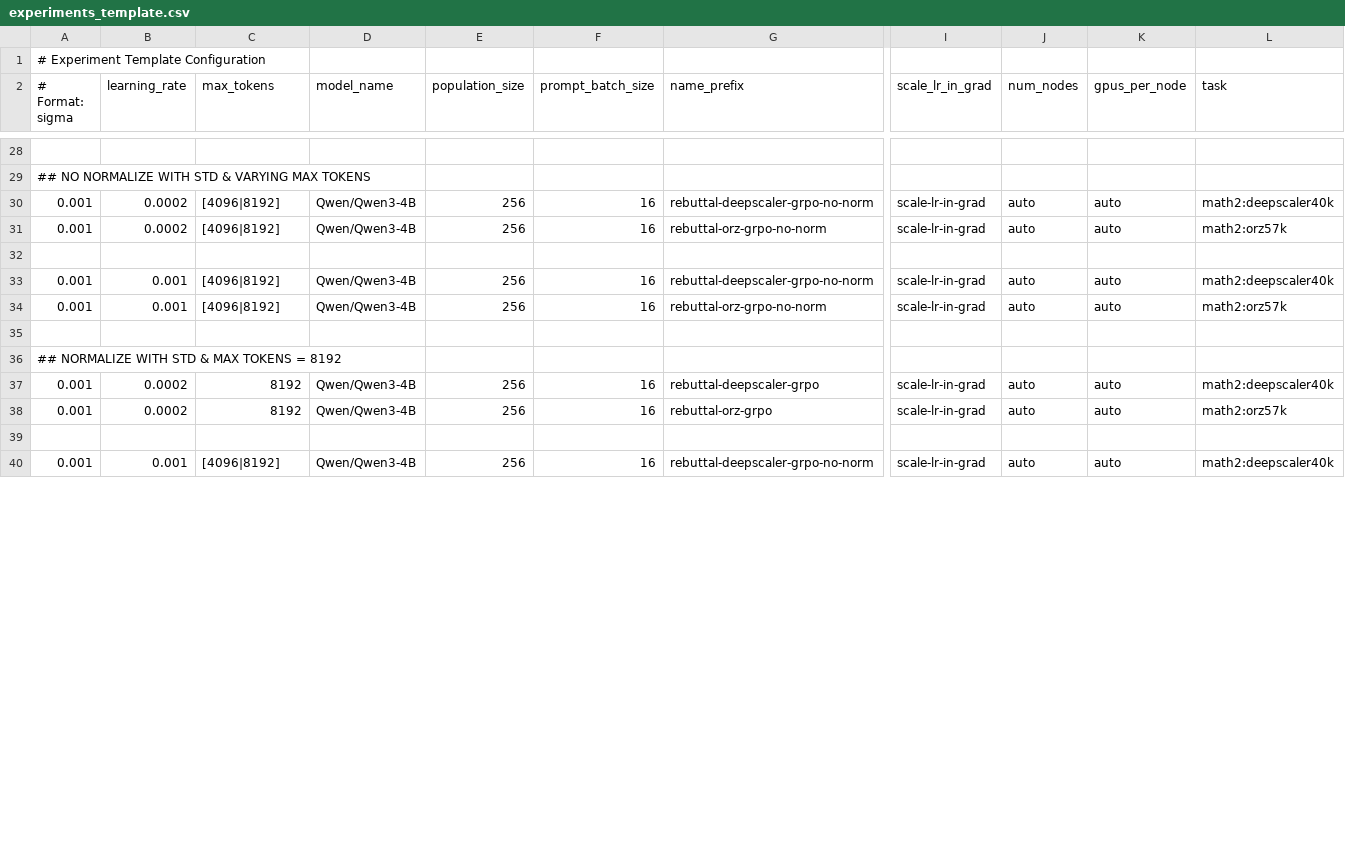
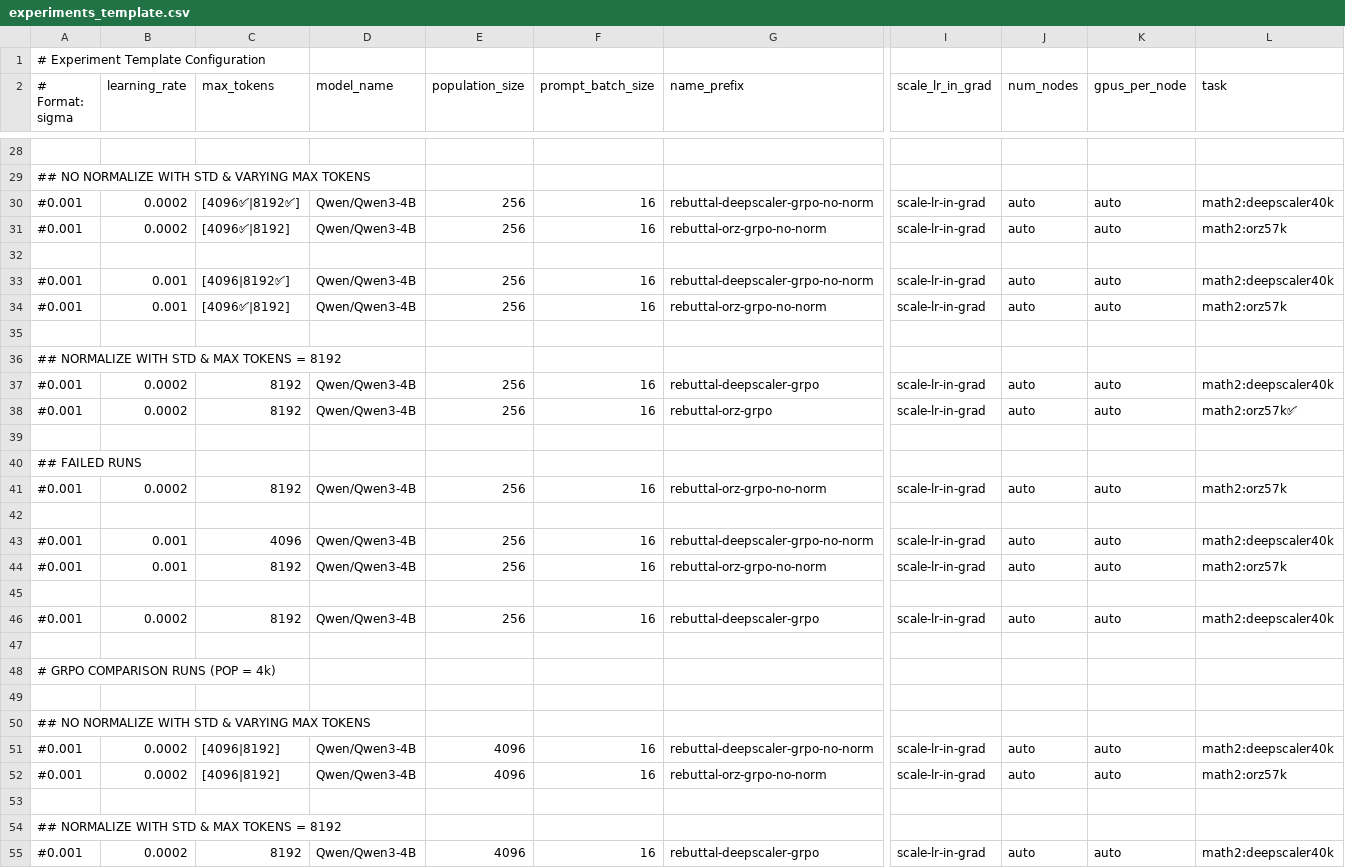
Before and after one commit to siyanabandrova-dotcom/ES, a CSV file: experiments_template.csv, drawn as a sheet; only a part is shown, gaps mark what is left out; addresses are those after the commit; rows hold the shown columns only; the diff covers the shown part only; the diff names each change by its address in the sheet, - before the commit and + after, or states it on an @@ line.

Commit message:
Running experiments for GRPO comparison

```diff
--- a/experiments_template.csv
+++ b/experiments_template.csv
-A30:A31 (# Format: sigma): 0.001
+A30:A31 (# Format: sigma): #0.001
-C30 (max_tokens): [4096|8192]
+C30 (max_tokens): [4096✅|8192✅]
-C31 (max_tokens): [4096|8192]
+C31 (max_tokens): [4096✅|8192]
-A33:A34 (# Format: sigma): 0.001
+A33:A34 (# Format: sigma): #0.001
-C33 (max_tokens): [4096|8192]
+C33 (max_tokens): [4096|8192✅]
-C34 (max_tokens): [4096|8192]
+C34 (max_tokens): [4096✅|8192]
-A37:A38 (# Format: sigma): 0.001
+A37:A38 (# Format: sigma): #0.001
-L38 (task): math2:orz57k
+L38 (task): math2:orz57k✅
+row 40: ## FAILED RUNS
+row 41: #0.001 | 0.0002 | 8192 | Qwen/Qwen3-4B | 256 | 16 | rebuttal-orz-grpo-no-norm | scale-lr-in-grad | auto | auto | math2:orz57k
+row 42: (empty)
-A43 (# Format: sigma): 0.001
+A43 (# Format: sigma): #0.001
-C43 (max_tokens): [4096|8192]
+C43 (max_tokens): 4096
+row 44: #0.001 | 0.001 | 8192 | Qwen/Qwen3-4B | 256 | 16 | rebuttal-orz-grpo-no-norm | scale-lr-in-grad | auto | auto | math2:orz57k
+row 45: (empty)
+row 46: #0.001 | 0.0002 | 8192 | Qwen/Qwen3-4B | 256 | 16 | rebuttal-deepscaler-grpo | scale-lr-in-grad | auto | auto | math2:deepscaler40k
+row 47: (empty)
+row 48: # GRPO COMPARISON RUNS (POP = 4k)
+row 49: (empty)
+row 50: ## NO NORMALIZE WITH STD & VARYING MAX TOKENS
+row 51: #0.001 | 0.0002 | [4096|8192] | Qwen/Qwen3-4B | 4096 | 16 | rebuttal-deepscaler-grpo-no-norm | scale-lr-in-grad | auto | auto | math2:deepscaler40k
+row 52: #0.001 | 0.0002 | [4096|8192] | Qwen/Qwen3-4B | 4096 | 16 | rebuttal-orz-grpo-no-norm | scale-lr-in-grad | auto | auto | math2:orz57k
+row 53: (empty)
+row 54: ## NORMALIZE WITH STD & MAX TOKENS = 8192
+row 55: #0.001 | 0.0002 | 8192 | Qwen/Qwen3-4B | 4096 | 16 | rebuttal-deepscaler-grpo | scale-lr-in-grad | auto | auto | math2:deepscaler40k
```
Also changed, not shown: 6 added rows and 3 edited cells elsewhere in this file, experiments.csv, 1 other file.
